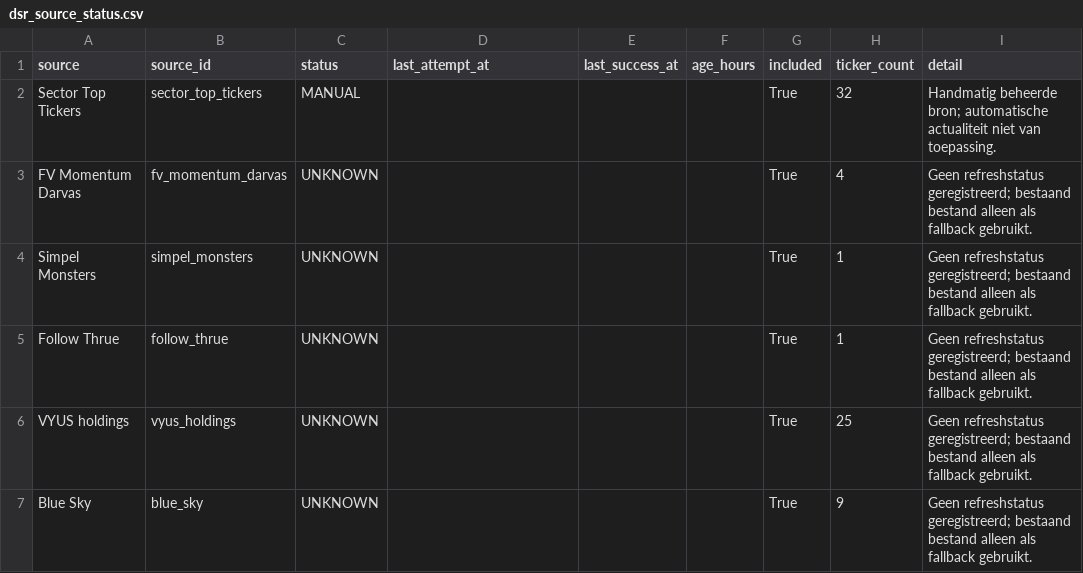
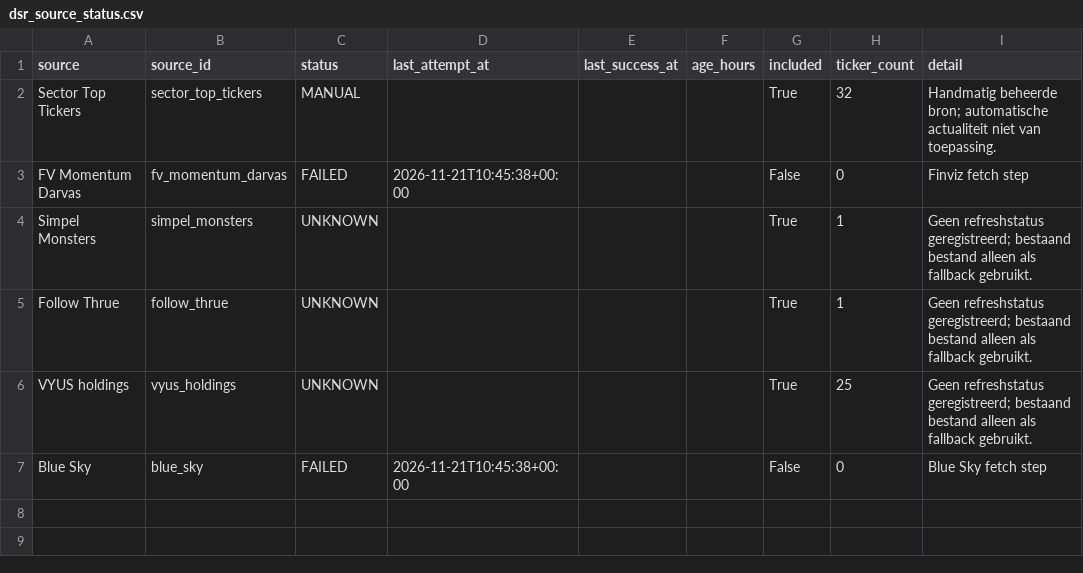
Before and after one commit to Melief/daily-stock-radar, a CSV file: data/dsr_source_status.csv, drawn as a sheet.

```diff
--- a/data/dsr_source_status.csv
+++ b/data/dsr_source_status.csv
@@ -2,3 +2,3 @@ source,source_id,status,last_attempt_at,last_success_at,age_hours,included,ticke
 Sector Top Tickers,sector_top_tickers,MANUAL,,,,True,32,Handmatig beheerde bron; automatische actualiteit niet van toepassing.
-FV Momentum Darvas,fv_momentum_darvas,UNKNOWN,,,,True,4,Geen refreshstatus geregistreerd; bestaand bestand alleen als fallback gebruikt.
+FV Momentum Darvas,fv_momentum_darvas,FAILED,2026-11-21T10:45:38+00:00,,,False,0,Finviz fetch step
 Simpel Monsters,simpel_monsters,UNKNOWN,,,,True,1,Geen refreshstatus geregistreerd; bestaand bestand alleen als fallback gebruikt.
@@ -6,2 +6,2 @@ Follow Thrue,follow_thrue,UNKNOWN,,,,True,1,Geen refreshstatus geregistreerd; be
 VYUS holdings,vyus_holdings,UNKNOWN,,,,True,25,Geen refreshstatus geregistreerd; bestaand bestand alleen als fallback gebruikt.
-Blue Sky,blue_sky,UNKNOWN,,,,True,9,Geen refreshstatus geregistreerd; bestaand bestand alleen als fallback gebruikt.
+Blue Sky,blue_sky,FAILED,2026-11-21T10:45:38+00:00,,,False,0,Blue Sky fetch step
```
Also changed, not shown: data/ha_signals.csv, data/ha_source_coverage.csv, 1 other file.
